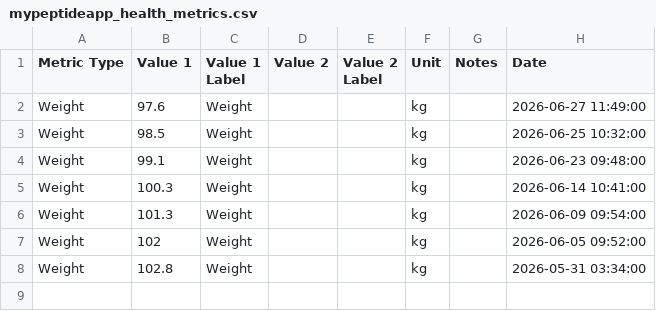
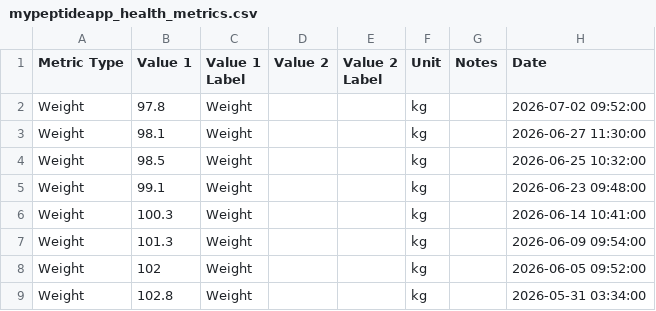
Before and after one commit to linellazatin/health-status, a CSV file: mypeptideapp_health_metrics.csv, drawn as a sheet.

Commit message:
updated health metrics

```diff
--- a/mypeptideapp_health_metrics.csv
+++ b/mypeptideapp_health_metrics.csv
@@ -1,3 +1,4 @@
 "Metric Type","Value 1","Value 1 Label","Value 2","Value 2 Label",Unit,Notes,Date
-Weight,97.6,Weight,,,kg,,"2026-06-27 11:49:00"
+Weight,97.8,Weight,,,kg,,"2026-07-02 09:52:00"
+Weight,98.1,Weight,,,kg,,"2026-06-27 11:30:00"
 Weight,98.5,Weight,,,kg,,"2026-06-25 10:32:00"
```
